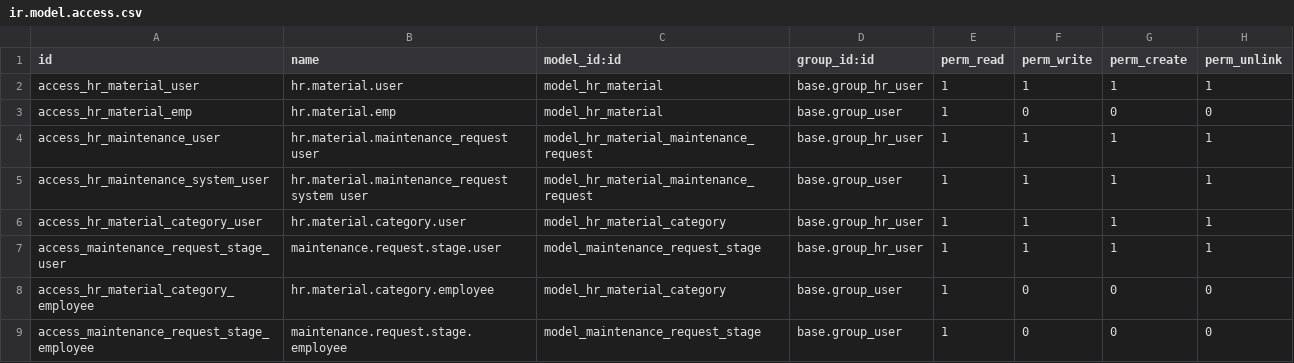
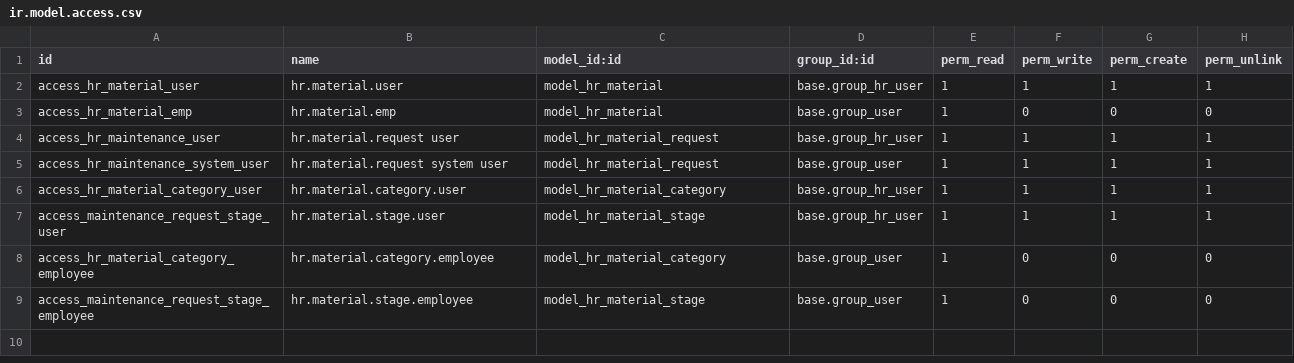
Before and after one commit to tac-odoo/odoo, a CSV file: addons/hr_material/security/ir.model.access.csv, drawn as a sheet.

Commit message:
[IMP]hr_material,hr_recuitment: change field name and object name.

```diff
--- a/addons/hr_material/security/ir.model.access.csv
+++ b/addons/hr_material/security/ir.model.access.csv
@@ -3,7 +3,7 @@ access_hr_material_user,hr.material.user,model_hr_material,base.group_hr_user,1,
 access_hr_material_emp,hr.material.emp,model_hr_material,base.group_user,1,0,0,0
-access_hr_maintenance_user,hr.material.maintenance_request user,model_hr_material_maintenance_request,base.group_hr_user,1,1,1,1
-access_hr_maintenance_system_user,hr.material.maintenance_request system user,model_hr_material_maintenance_request,base.group_user,1,1,1,1
+access_hr_maintenance_user,hr.material.request user,model_hr_material_request,base.group_hr_user,1,1,1,1
+access_hr_maintenance_system_user,hr.material.request system user,model_hr_material_request,base.group_user,1,1,1,1
 access_hr_material_category_user,hr.material.category.user,model_hr_material_category,base.group_hr_user,1,1,1,1
-access_maintenance_request_stage_user,maintenance.request.stage.user,model_maintenance_request_stage,base.group_hr_user,1,1,1,1
+access_maintenance_request_stage_user,hr.material.stage.user,model_hr_material_stage,base.group_hr_user,1,1,1,1
 access_hr_material_category_employee,hr.material.category.employee,model_hr_material_category,base.group_user,1,0,0,0
-access_maintenance_request_stage_employee,maintenance.request.stage.employee,model_maintenance_request_stage,base.group_user,1,0,0,0
+access_maintenance_request_stage_employee,hr.material.stage.employee,model_hr_material_stage,base.group_user,1,0,0,0
```
Also changed, not shown: 13 other files.
